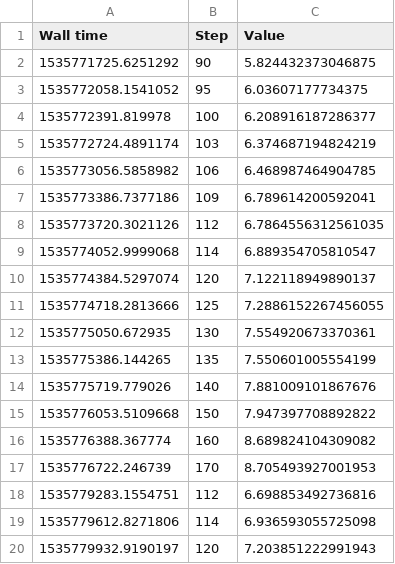
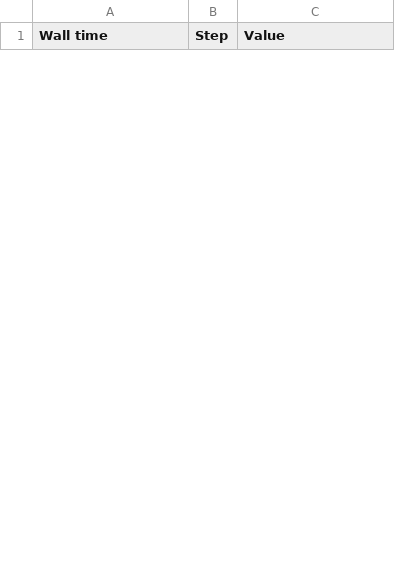
Before and after one commit to pclucas14/GansFallingShort, a CSV file: csv/coco/run_gan_lm_beta1_mti0_TB-tag-eval_rlm_score.csv, drawn as a sheet; only a part is shown; removed rows and columns are numbered as before the commit, all else as after; the diff covers the shown part only; the diff names each change by its address in the sheet, - before the commit and + after, or states it on an @@ line.

```diff
--- a/csv/coco/run_gan_lm_beta1_mti0_TB-tag-eval_rlm_score.csv
+++ b/csv/coco/run_gan_lm_beta1_mti0_TB-tag-eval_rlm_score.csv
-row 2: 1535771725.6251292 | 90 | 5.824432373046875
-row 3: 1535772058.1541052 | 95 | 6.03607177734375
-row 4: 1535772391.819978 | 100 | 6.208916187286377
-row 5: 1535772724.4891174 | 103 | 6.374687194824219
-row 6: 1535773056.5858982 | 106 | 6.468987464904785
-row 7: 1535773386.7377186 | 109 | 6.789614200592041
-row 8: 1535773720.3021126 | 112 | 6.7864556312561035
-row 9: 1535774052.9999068 | 114 | 6.889354705810547
-row 10: 1535774384.5297074 | 120 | 7.122118949890137
-row 11: 1535774718.2813666 | 125 | 7.2886152267456055
-row 12: 1535775050.672935 | 130 | 7.554920673370361
-row 13: 1535775386.144265 | 135 | 7.550601005554199
-row 14: 1535775719.779026 | 140 | 7.881009101867676
-row 15: 1535776053.5109668 | 150 | 7.947397708892822
-row 16: 1535776388.367774 | 160 | 8.689824104309082
-row 17: 1535776722.246739 | 170 | 8.705493927001953
-row 18: 1535779283.1554751 | 112 | 6.698853492736816
-row 19: 1535779612.8271806 | 114 | 6.936593055725098
-row 20: 1535779932.9190197 | 120 | 7.203851222991943
```
Also changed, not shown: 25 added rows and 21 removed rows elsewhere in this file, csv/coco/run_gan_lm_beta1_mti0_TB-tag-eval_lm_score.csv, csv/coco/run_gan_mix_beta0_mti0_TB-tag-eval_lm_score.csv, 13 other files.
